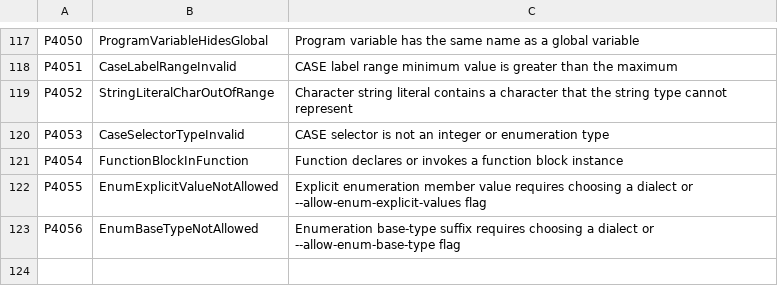
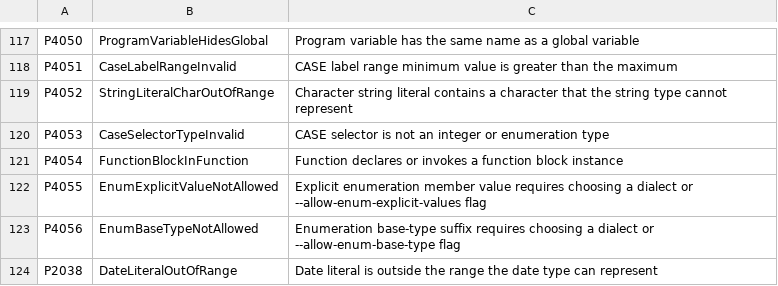
Before and after one commit to ironplc/ironplc, a CSV file: compiler/problems/resources/problem-codes.csv, drawn as a sheet; only a part is shown, gaps mark what is left out; the diff names each change by its address in the sheet, - before the commit and + after, or states it on an @@ line.

```diff
--- a/compiler/problems/resources/problem-codes.csv
+++ b/compiler/problems/resources/problem-codes.csv
+row 124: P2038 | DateLiteralOutOfRange | Date literal is outside the range the date type can represent
```
Also changed, not shown: 10 other files.
